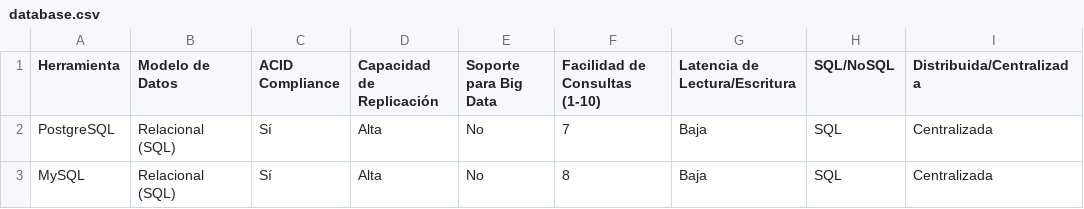
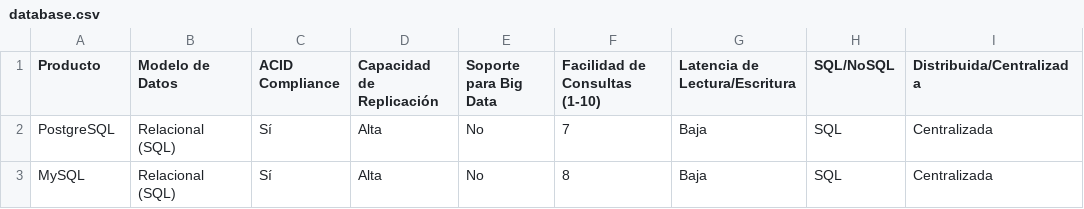
Before and after one commit to martingonzalezr001/Recommender_System, a CSV file: data/database.csv, drawn as a sheet; only a part is shown; the diff names each change by its address in the sheet, - before the commit and + after, or states it on an @@ line.

```diff
--- a/data/database.csv
+++ b/data/database.csv
-A1: Herramienta
+A1: Producto
```
Also changed, not shown: data/ecommerce.csv, data/message.csv, 4 other files.
